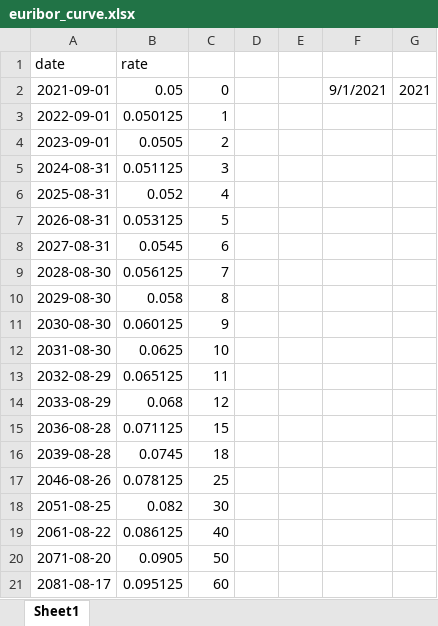
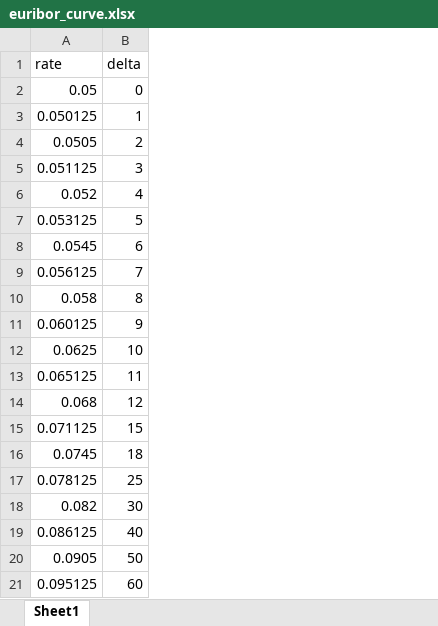
Before and after one commit to matteosan1/finance_course, an Excel workbook: libro/input_files/euribor_curve.xlsx, sheet Sheet1, drawn as a sheet; values as stored, in another font and other column widths than the file's, no borders; removed rows and columns are numbered as before the commit, all else as after; the diff names each change by its address in the sheet, - before the commit and + after, or states it on an @@ line.

```diff
--- a/libro/input_files/euribor_curve.xlsx (sheet Sheet1)
+++ b/libro/input_files/euribor_curve.xlsx (sheet Sheet1)
-column A (date), rows 2-21: 2021-09-01 | 2022-09-01 | 2023-09-01 | 2024-08-31 | 2025-08-31 | 2026-08-31 | 2027-08-31 | 2028-08-30 | 2029-08-30 | 2030-08-30 | 2031-08-30 | 2032-08-29 | 2033-08-29 | 2036-08-28 | 2039-08-28 | 2046-08-26 | 2051-08-25 | 2061-08-22 | 2071-08-20 | 2081-08-17
-column D, empty
-column E, empty
-column F, row 2: 9/1/2021
-column G, row 2: 2021
-B1: (empty)
+B1: delta
```
Also changed, not shown: libro/input_files/discount_curve.xlsx, 1 other file.
